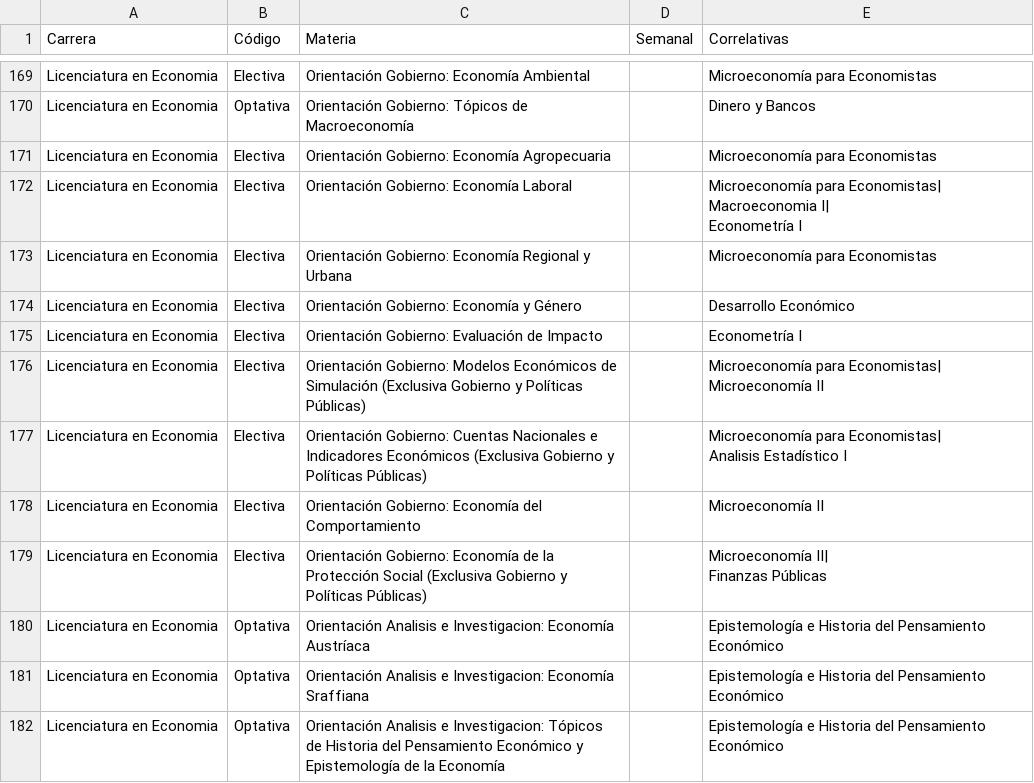
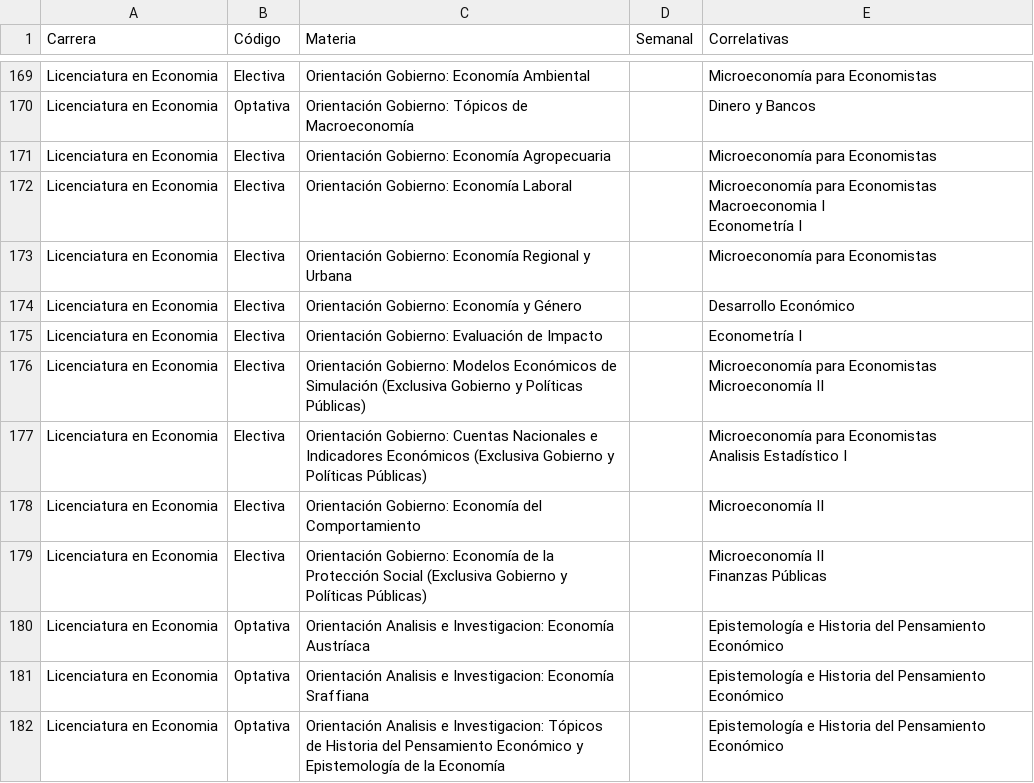
Before and after one commit to SOFIAMORETTI01/FCE-ChatBot, a CSV file: Materias_BOT.csv, drawn as a sheet; only a part is shown, gaps mark what is left out; the diff covers the shown part only.

```diff
--- a/Materias_BOT.csv
+++ b/Materias_BOT.csv
@@ -294,5 +414,7 @@ Licenciatura en Economia;Optativa;Orientación Gobierno: Tópicos de Macroeconom
 Licenciatura en Economia;Electiva;Orientación Gobierno: Economía Agropecuaria;;Microeconomía para Economistas
-Licenciatura en Economia;Electiva;Orientación Gobierno: Economía Laboral;;"Microeconomía para Economistas|
-Macroeconomia I|
-Econometría I"
+Licenciatura en Economia;Electiva;Orientación Gobierno: Economía Laboral;;"Microeconomía para Economistas
+
+Macroeconomia I
+
+Econometría I"
 Licenciatura en Economia;Electiva;Orientación Gobierno: Economía Regional y Urbana;;Microeconomía para Economistas
@@ -300,9 +422,12 @@ Licenciatura en Economia;Electiva;Orientación Gobierno: Economía y Género;;De
 Licenciatura en Economia;Electiva;Orientación Gobierno: Evaluación de Impacto;;Econometría I
-Licenciatura en Economia;Electiva;Orientación Gobierno: Modelos Económicos de Simulación (Exclusiva Gobierno y Políticas Públicas);;"Microeconomía para Economistas|
-Microeconomía II"
-Licenciatura en Economia;Electiva;Orientación Gobierno: Cuentas Nacionales e Indicadores Económicos (Exclusiva Gobierno y Políticas Públicas);;"Microeconomía para Economistas|
-Analisis Estadístico I"
+Licenciatura en Economia;Electiva;Orientación Gobierno: Modelos Económicos de Simulación (Exclusiva Gobierno y Políticas Públicas);;"Microeconomía para Economistas
+
+Microeconomía II"
+Licenciatura en Economia;Electiva;Orientación Gobierno: Cuentas Nacionales e Indicadores Económicos (Exclusiva Gobierno y Políticas Públicas);;"Microeconomía para Economistas
+
+Analisis Estadístico I"
 Licenciatura en Economia;Electiva;Orientación Gobierno: Economía del Comportamiento;;Microeconomía II
-Licenciatura en Economia;Electiva;Orientación Gobierno: Economía de la Protección Social (Exclusiva Gobierno y Políticas Públicas);;"Microeconomía II|
-Finanzas Públicas"
+Licenciatura en Economia;Electiva;Orientación Gobierno: Economía de la Protección Social (Exclusiva Gobierno y Políticas Públicas);;"Microeconomía II
+
+Finanzas Públicas"
 Licenciatura en Economia;Optativa;Orientación Analisis e Investigacion: Economía Austríaca ;;Epistemología e Historia del Pensamiento Económico
```
Also changed, not shown: 81 edited cells elsewhere in this file.
